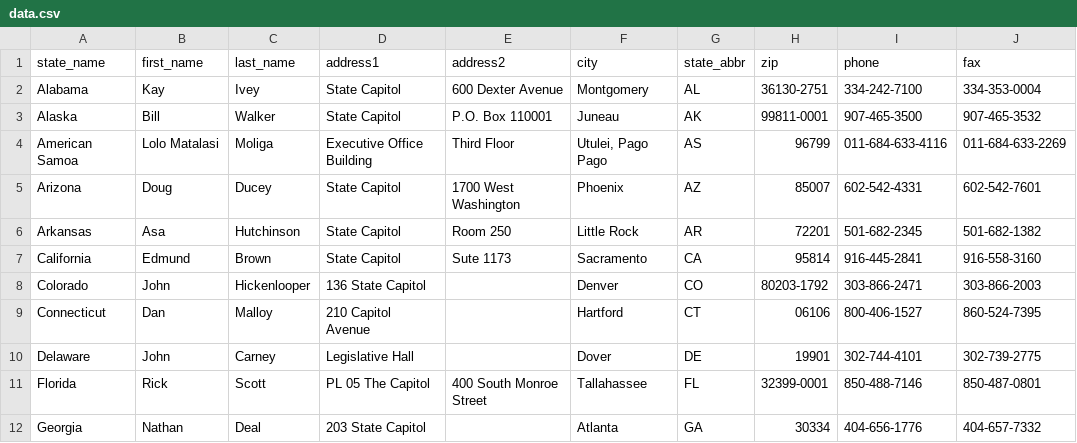
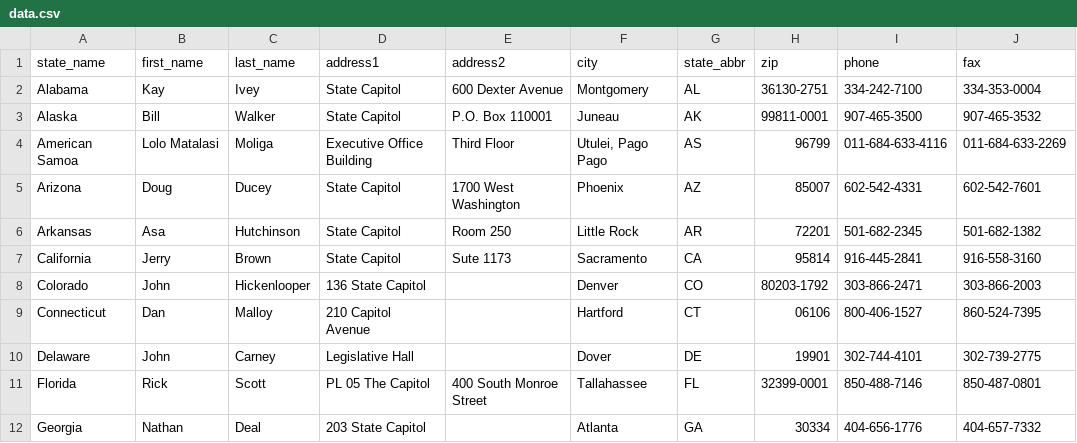
Before and after one commit to OpenSourceActivismTech/us-governors, a CSV file: data.csv, drawn as a sheet; only a part is shown; the diff names each change by its address in the sheet, - before the commit and + after, or states it on an @@ line.

Commit message:
Save data locally, re-run

```diff
--- a/data.csv
+++ b/data.csv
-B7 (first_name): Edmund
+B7 (first_name): Jerry
```
Also changed, not shown: 2 other files.
